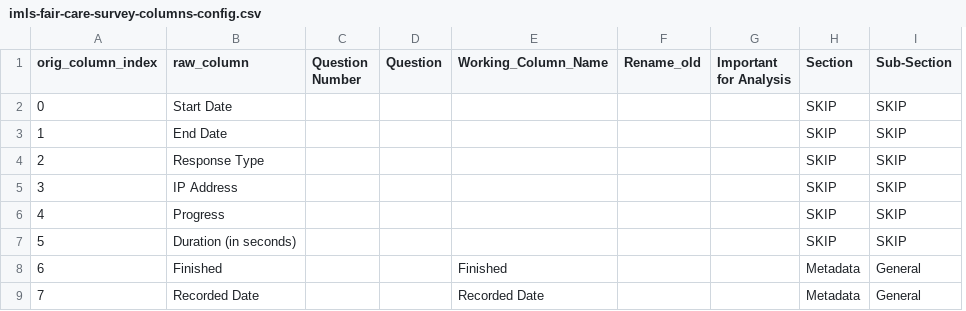
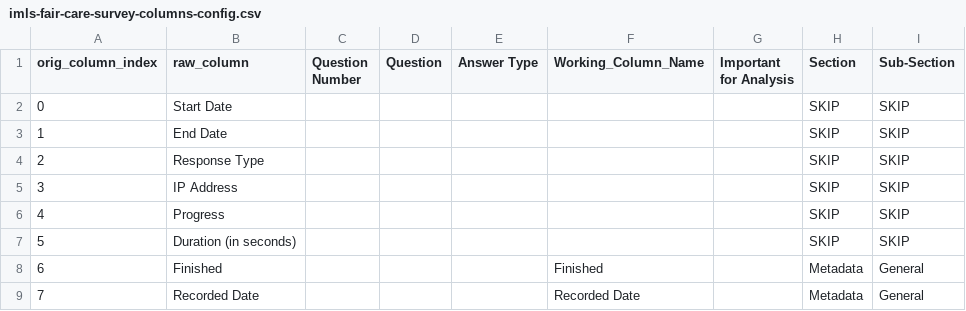
Before and after one commit to ekansa/open-context-jupyter, a CSV file: files/IMLS-FAIR-CARE-Survey/imls-fair-care-survey-columns-config.csv, drawn as a sheet; only a part is shown; removed rows and columns are numbered as before the commit, all else as after; the diff names each change by its address in the sheet, - before the commit and + after, or states it on an @@ line.

Commit message:
Updated to fix text column select issue

```diff
--- a/files/IMLS-FAIR-CARE-Survey/imls-fair-care-survey-columns-config.csv
+++ b/files/IMLS-FAIR-CARE-Survey/imls-fair-care-survey-columns-config.csv
+column E (Answer Type), empty
-column F (Rename_old), empty
```
Also changed, not shown: 7 other files.
